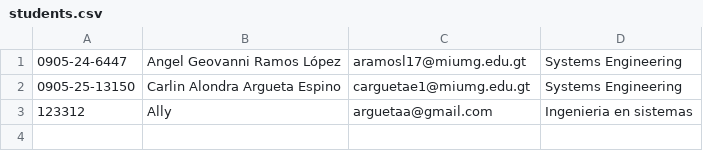
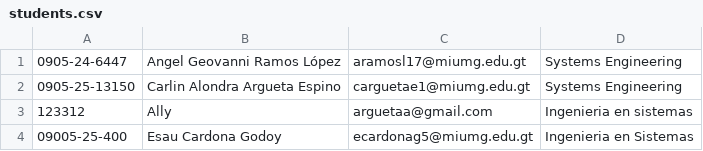
Before and after one commit to Angel26-rl/Campus_Lite_Proyecto_Final, a CSV file: students.csv, drawn as a sheet.

```diff
--- a/students.csv
+++ b/students.csv
@@ -3 +3,2 @@
 123312,Ally,arguetaa@gmail.com,Ingenieria en sistemas
+09005-25-400,Esau Cardona Godoy,ecardonag5@miumg.edu.gt,Ingenieria en Sistemas
```
Also changed, not shown: 1 other file.
